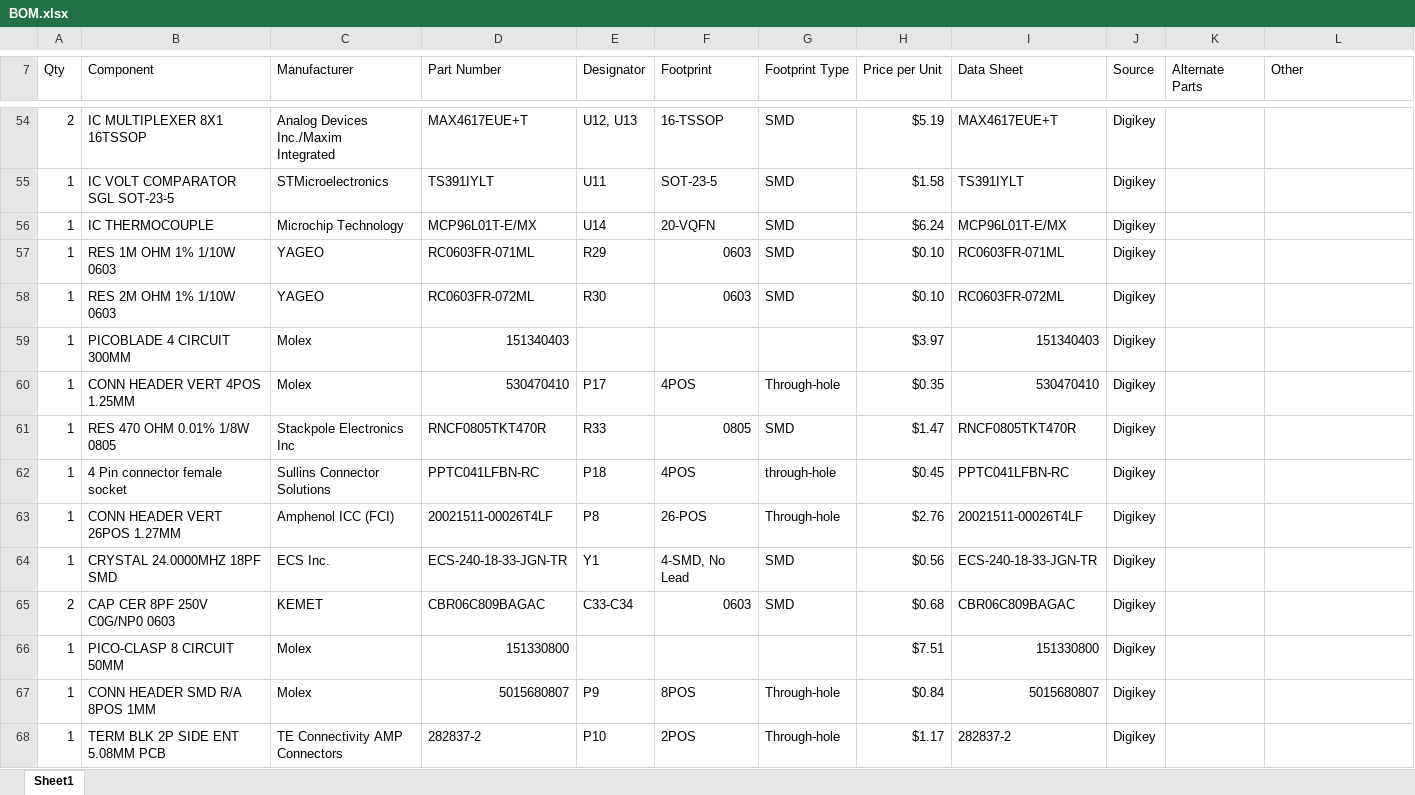
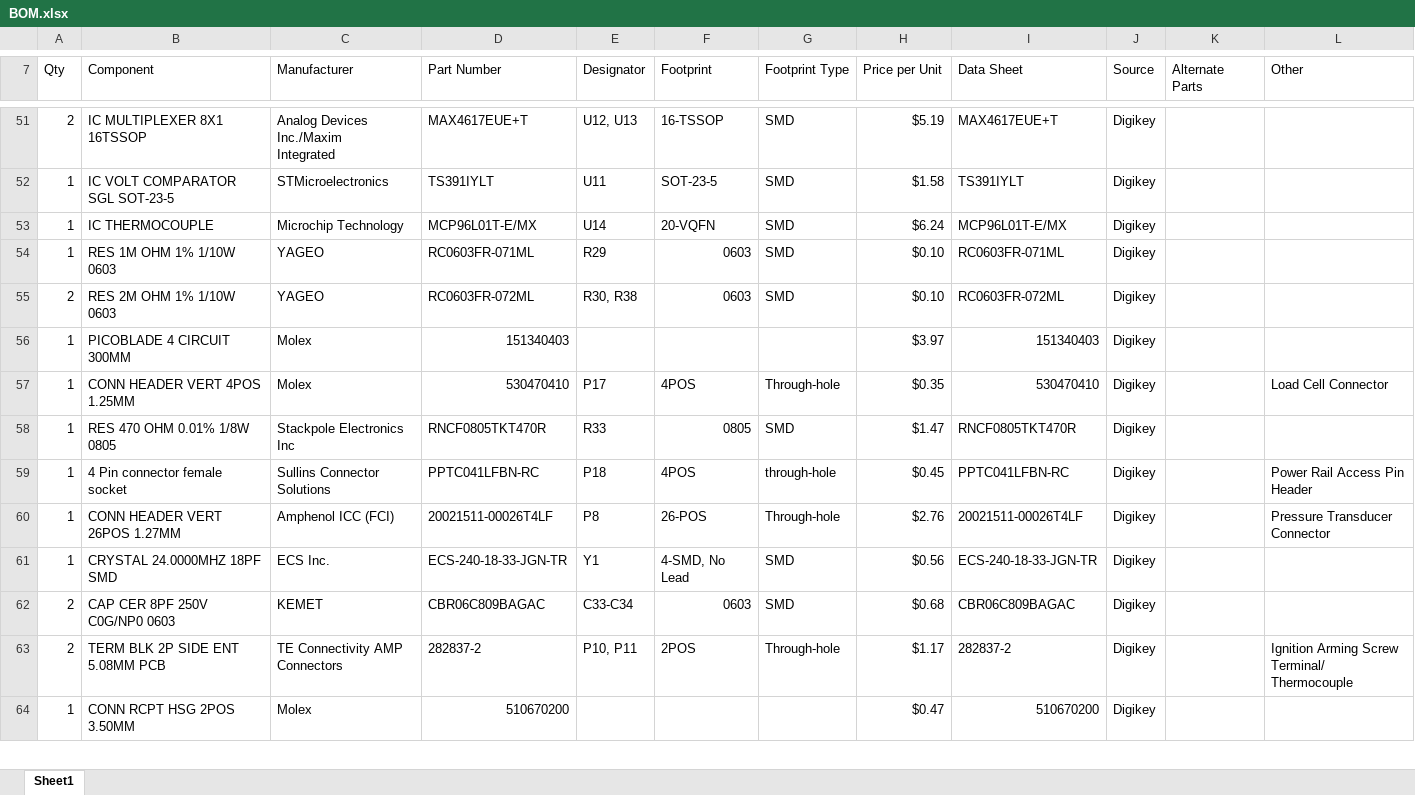
Before and after one commit to cacost12/cacost12.github.io, an Excel workbook: SDR/L0002/BOM.xlsx, sheet Sheet1, drawn as a sheet; only a part is shown, gaps mark what is left out; the shorter side is filled out with more unchanged rows; values as stored, in another font and other column widths than the file's, no cell formats; charts and pictures and table styles not drawn; removed rows and columns are numbered as before the commit, all else as after; ↵ is a line break in a cell; the diff covers the shown part only; the diff names each change by its address in the sheet, - before the commit and + after, or states it on an @@ line.

```diff
--- a/SDR/L0002/BOM.xlsx (sheet Sheet1)
+++ b/SDR/L0002/BOM.xlsx (sheet Sheet1)
-A55 (Qty): 1
+A55 (Qty): 2
-E55 (Designator): R30
+E55 (Designator): R30, R38
-L57 (Other): (empty)
+L57 (Other): Load Cell Connector
-L59 (Other): (empty)
+L59 (Other): Power Rail Access Pin Header
-L60 (Other): (empty)
+L60 (Other): Pressure Transducer Connector
-row 66: 1 | PICO-CLASP 8 CIRCUIT 50MM | Molex | 151330800 |  |  |  | $7.51 | 151330800 | Digikey
-row 67: 1 | CONN HEADER SMD R/A 8POS 1MM | Molex | 5015680807 | P9 | 8POS | Through-hole | $0.84 | 5015680807 | Digikey
-A63 (Qty): 1
+A63 (Qty): 2
-E63 (Designator): P10
+E63 (Designator): P10, P11
-L63 (Other): (empty)
+L63 (Other): Ignition Arming Screw Terminal/ ↵ Thermocouple
```
Also changed, not shown: 8 added rows, 4 removed rows and 21 edited cells elsewhere in this sheet, cell formats, 6 other files.
